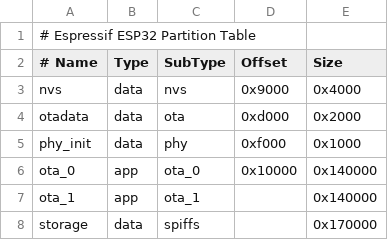
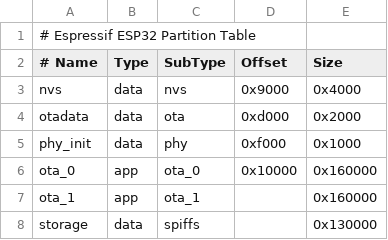
Before and after one commit to rpiontik/ThingJS-template, a CSV file: partitions.csv, drawn as a sheet.

Commit message:
Fixed partition.csv

```diff
--- a/partitions.csv
+++ b/partitions.csv
@@ -5,4 +5,4 @@ otadata,  data, ota,     0xd000,  0x2000
 phy_init, data, phy,     0xf000,  0x1000,
-ota_0,    app,  ota_0,   0x10000, 0x140000,
-ota_1,    app,  ota_1,   ,        0x140000,
-storage,  data, spiffs,  ,        0x170000,
+ota_0,    app,  ota_0,   0x10000, 0x160000,
+ota_1,    app,  ota_1,   ,        0x160000,
+storage,  data, spiffs,  ,        0x130000,
```
